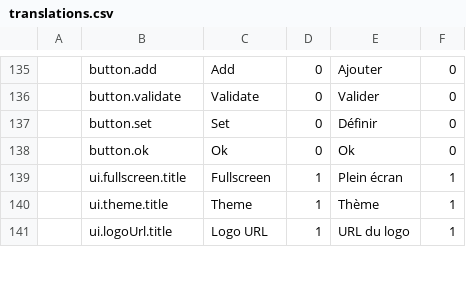
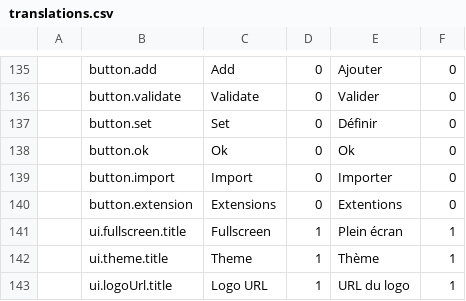
Before and after one commit to fgpv-vpgf/fgpa-apgf, a CSV file: src/locales/translations.csv, drawn as a sheet; only a part is shown, gaps mark what is left out; the diff names each change by its address in the sheet, - before the commit and + after, or states it on an @@ line.

```diff
--- a/src/locales/translations.csv
+++ b/src/locales/translations.csv
+row 139:  | button.import | Import | 0 | Importer | 0
+row 140:  | button.extension | Extensions | 0 | Extentions | 0
```
Also changed, not shown: 25 other files.
